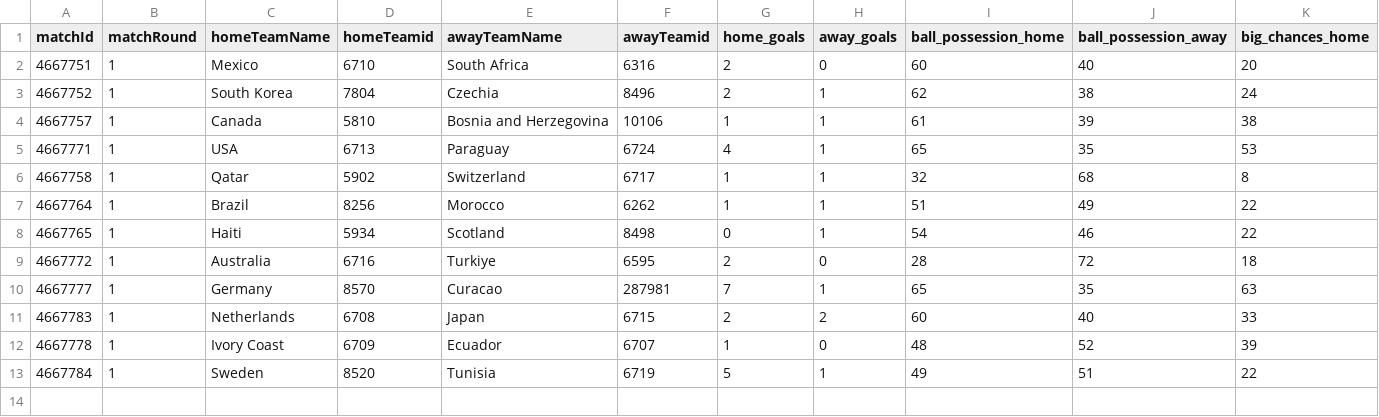
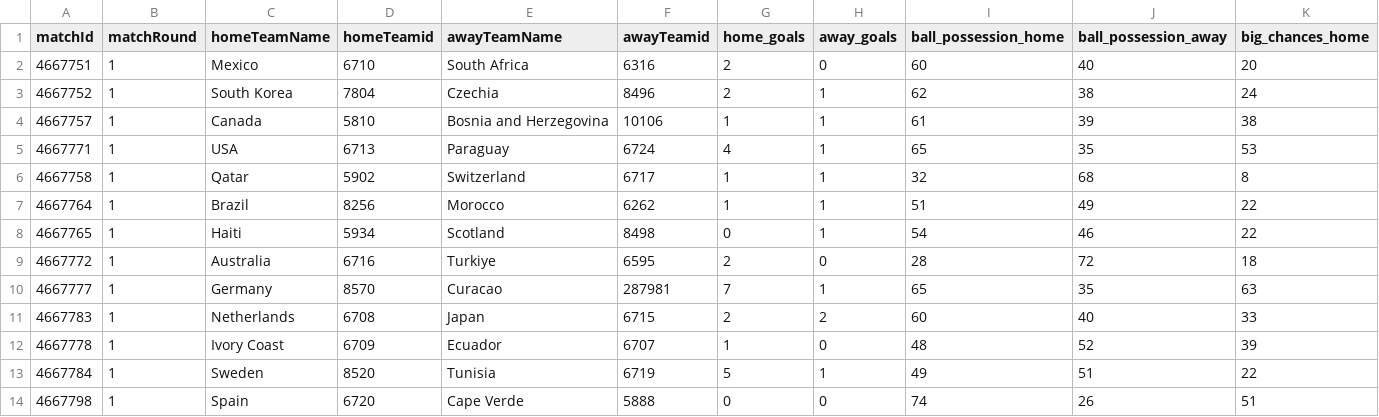
Before and after one commit to bolaxel/wcup26, a CSV file: matchStats/csv/fotmob_match_stats.csv, drawn as a sheet; only a part is shown; rows hold the shown columns only; the diff names each change by its address in the sheet, - before the commit and + after, or states it on an @@ line.

Commit message:
spain cape

```diff
--- a/matchStats/csv/fotmob_match_stats.csv
+++ b/matchStats/csv/fotmob_match_stats.csv
+row 14: 4667798 | 1 | Spain | 6720 | Cape Verde | 5888 | 0 | 0 | 74 | 26 | 51
```
Also changed, not shown: 3 other files.
